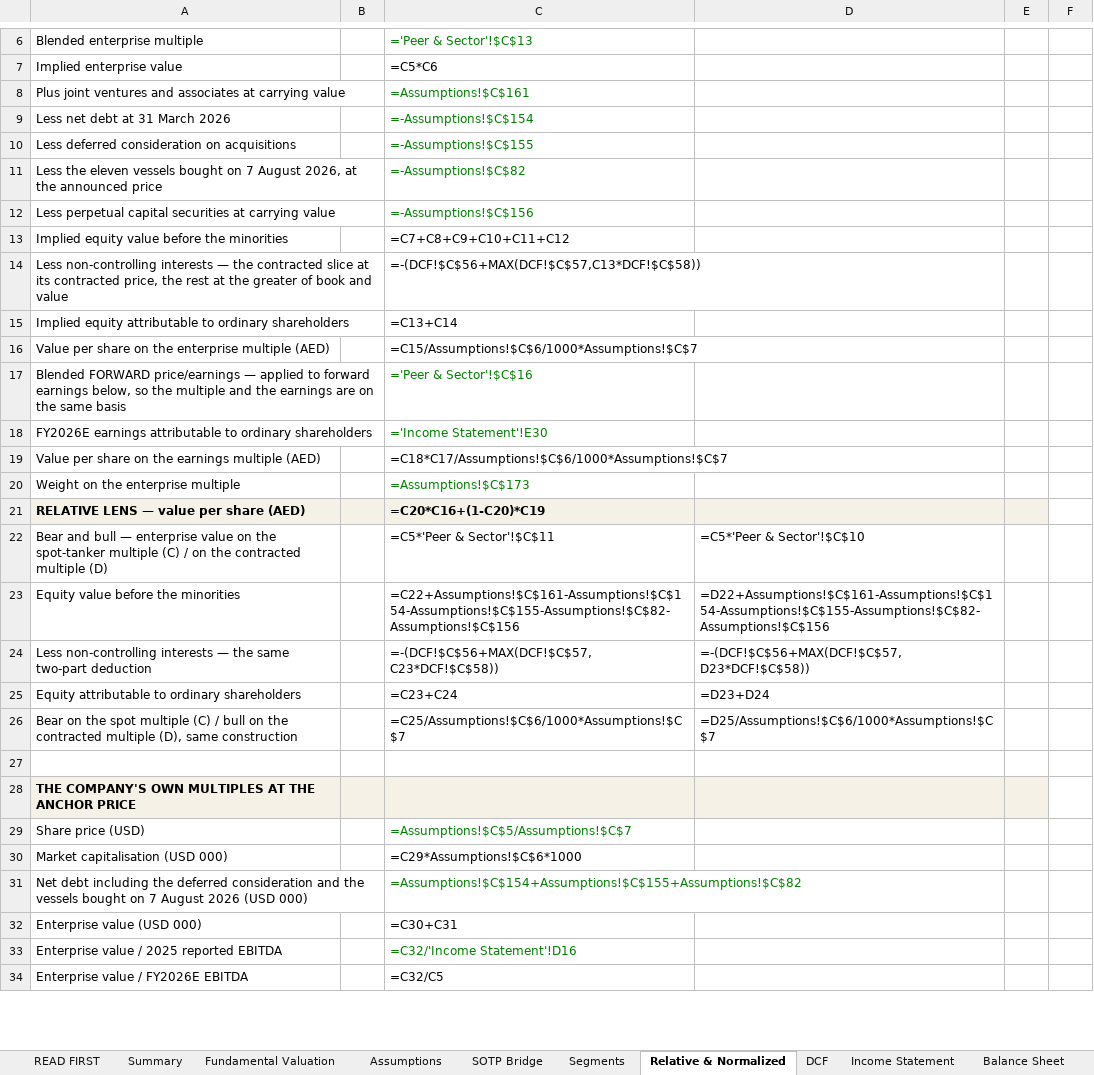
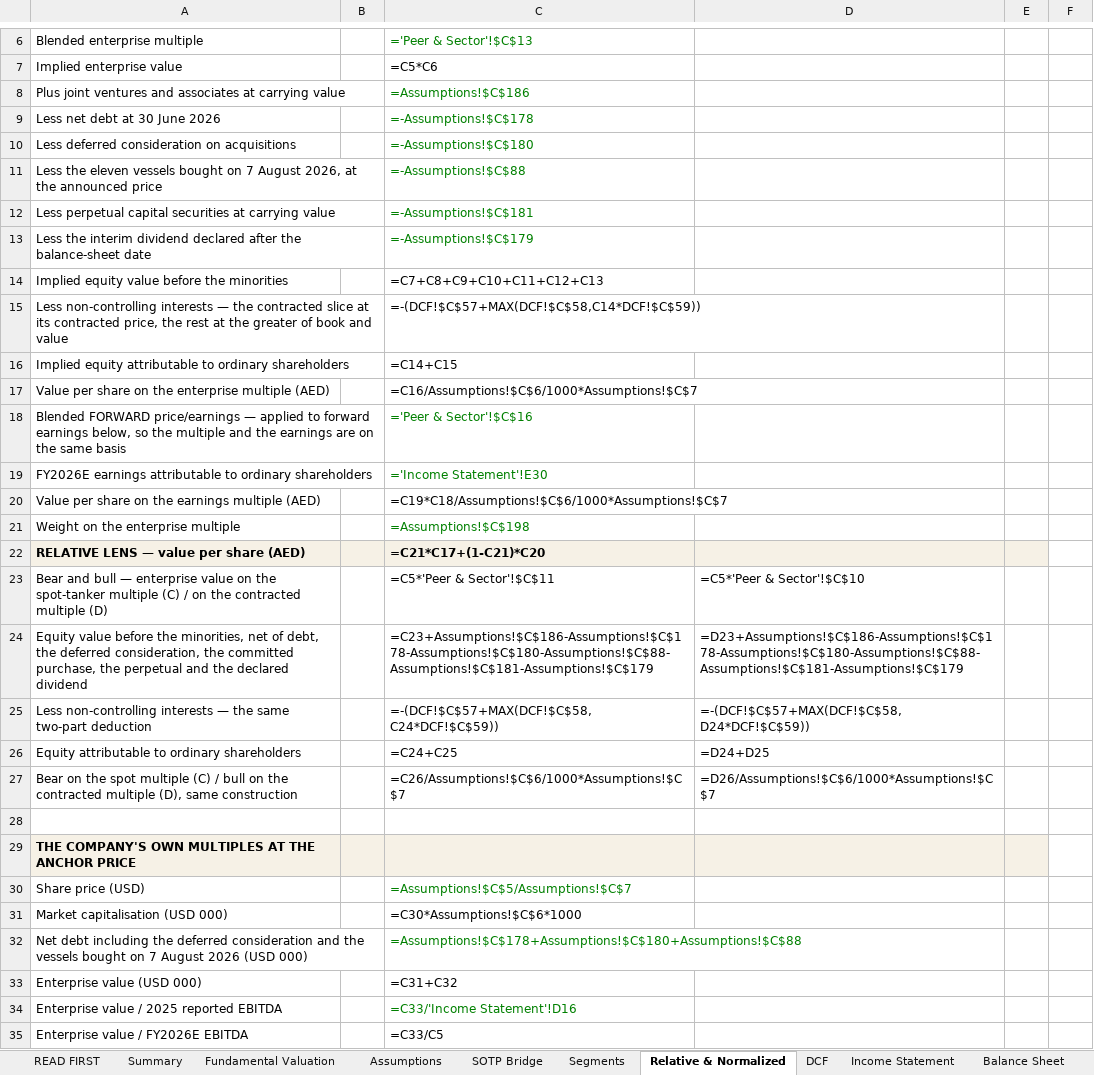
Before and after one commit to sherifomarsaleh/testahil, an Excel workbook: engine/adnocls_study/ADNOCLS_Valuation_Model_09082026_public.xlsx, sheet Relative & Normalized, drawn as a sheet; only a part is shown, gaps mark what is left out; values as stored, in another font and other column widths than the file's, no borders; formulas without a stored value are shown as written; removed rows and columns are numbered as before the commit, all else as after; the diff covers the shown part only; the diff names each change by its address in the sheet, - before the commit and + after, or states it on an @@ line.

```diff
--- a/engine/adnocls_study/ADNOCLS_Valuation_Model_09082026_public.xlsx (sheet Relative & Normalized)
+++ b/engine/adnocls_study/ADNOCLS_Valuation_Model_09082026_public.xlsx (sheet Relative & Normalized)
-C8: =Assumptions!$C$161
+C8: =Assumptions!$C$186
-A9: Less net debt at 31 March 2026
+A9: Less net debt at 30 June 2026
-C9: =-Assumptions!$C$154
+C9: =-Assumptions!$C$178
-C10: =-Assumptions!$C$155
+C10: =-Assumptions!$C$180
-C11: =-Assumptions!$C$82
+C11: =-Assumptions!$C$88
-C12: =-Assumptions!$C$156
+C12: =-Assumptions!$C$181
+row 13: Less the interim dividend declared after the balance-sheet date |  | =-Assumptions!$C$179
-C14: =C7+C8+C9+C10+C11+C12
+C14: =C7+C8+C9+C10+C11+C12+C13
-C15: =-(DCF!$C$56+MAX(DCF!$C$57,C13*DCF!$C$58))
+C15: =-(DCF!$C$57+MAX(DCF!$C$58,C14*DCF!$C$59))
-C16: =C13+C14
+C16: =C14+C15
-C17: =C15/Assumptions!$C$6/1000*Assumptions!$C$7
+C17: =C16/Assumptions!$C$6/1000*Assumptions!$C$7
-C20: =C18*C17/Assumptions!$C$6/1000*Assumptions!$C$7
+C20: =C19*C18/Assumptions!$C$6/1000*Assumptions!$C$7
-C21: =Assumptions!$C$173
+C21: =Assumptions!$C$198
-C22: =C20*C16+(1-C20)*C19
+C22: =C21*C17+(1-C21)*C20
-row 23: Equity value before the minorities |  | =C22+Assumptions!$C$161-Assumptions!$C$154-Assumptions!$C$155-Assumptions!$C$82-Assumptions!$C$156 | =D22+Assumptions!$C$161-Assumptions!$C$154-Assumptions!$C$155-Assumptions!$C$82-Assumptions!$C$156
+row 24: Equity value before the minorities, net of debt, the deferred consideration, the committed purchase, the perpetual and the declared dividend |  | =C23+Assumptions!$C$186-Assumptions!$C$178-Assumptions!$C$180-Assumptions!$C$88-Assumptions!$C$181-Assumptions!$C$179 | =D23+Assumptions!$C$186-Assumptions!$C$178-Assumptions!$C$180-Assumptions!$C$88-Assumptions!$C$181-Assumptions!$C$179
-C25: =-(DCF!$C$56+MAX(DCF!$C$57,C23*DCF!$C$58))
+C25: =-(DCF!$C$57+MAX(DCF!$C$58,C24*DCF!$C$59))
-D25: =-(DCF!$C$56+MAX(DCF!$C$57,D23*DCF!$C$58))
+D25: =-(DCF!$C$57+MAX(DCF!$C$58,D24*DCF!$C$59))
-C26: =C23+C24
+C26: =C24+C25
-D26: =D23+D24
+D26: =D24+D25
-C27: =C25/Assumptions!$C$6/1000*Assumptions!$C$7
+C27: =C26/Assumptions!$C$6/1000*Assumptions!$C$7
-D27: =D25/Assumptions!$C$6/1000*Assumptions!$C$7
+D27: =D26/Assumptions!$C$6/1000*Assumptions!$C$7
-C31: =C29*Assumptions!$C$6*1000
+C31: =C30*Assumptions!$C$6*1000
-C32: =Assumptions!$C$154+Assumptions!$C$155+Assumptions!$C$82
+C32: =Assumptions!$C$178+Assumptions!$C$180+Assumptions!$C$88
-C33: =C30+C31
+C33: =C31+C32
-C34: =C32/'Income Statement'!D16
+C34: =C33/'Income Statement'!D16
-C35: =C32/C5
+C35: =C33/C5
```
Also changed, not shown: 2 added rows, 2 removed rows and 94 edited cells elsewhere in this sheet, sheet Segments, sheet Assumptions, sheet DCF, sheet Balance Sheet, sheet Sensitivity, sheet SOTP Bridge, 6 more sheets, 10 other files.
